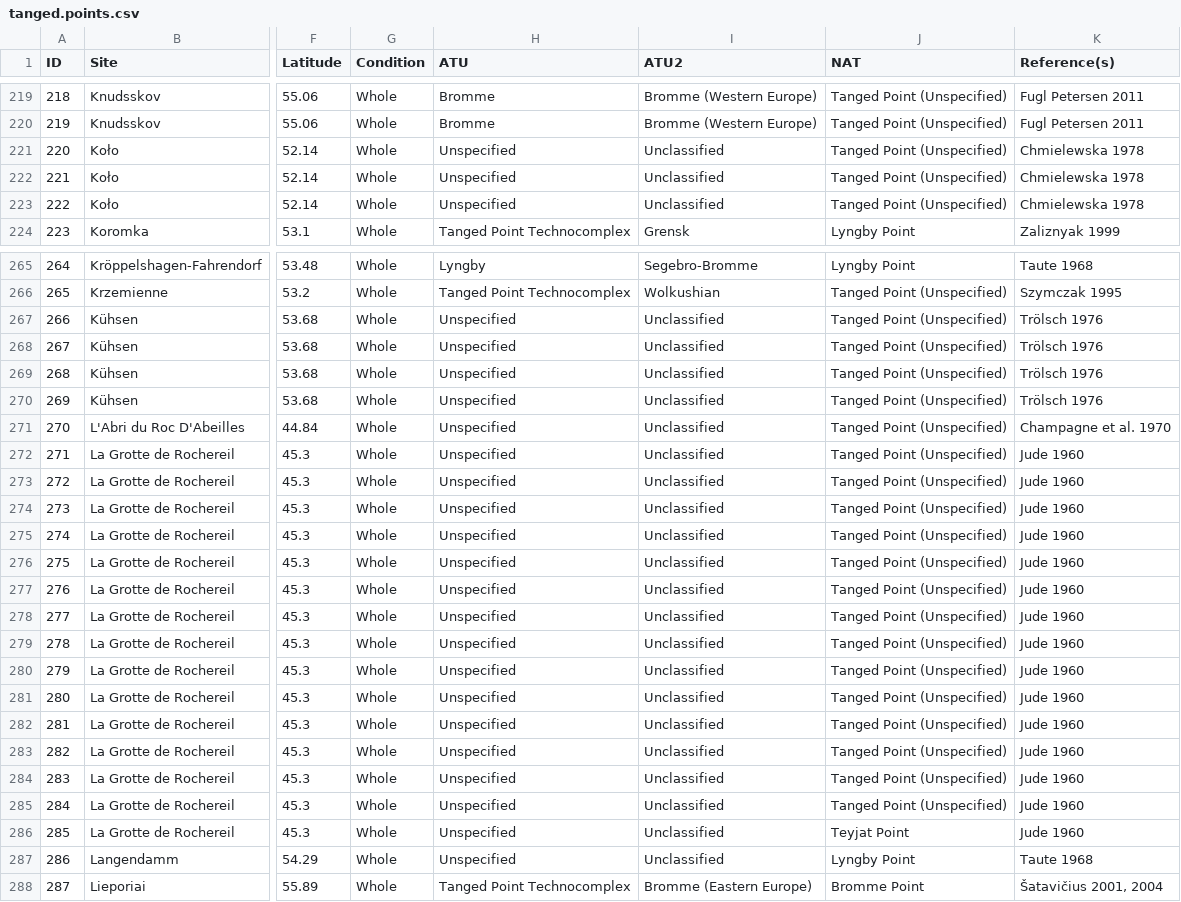
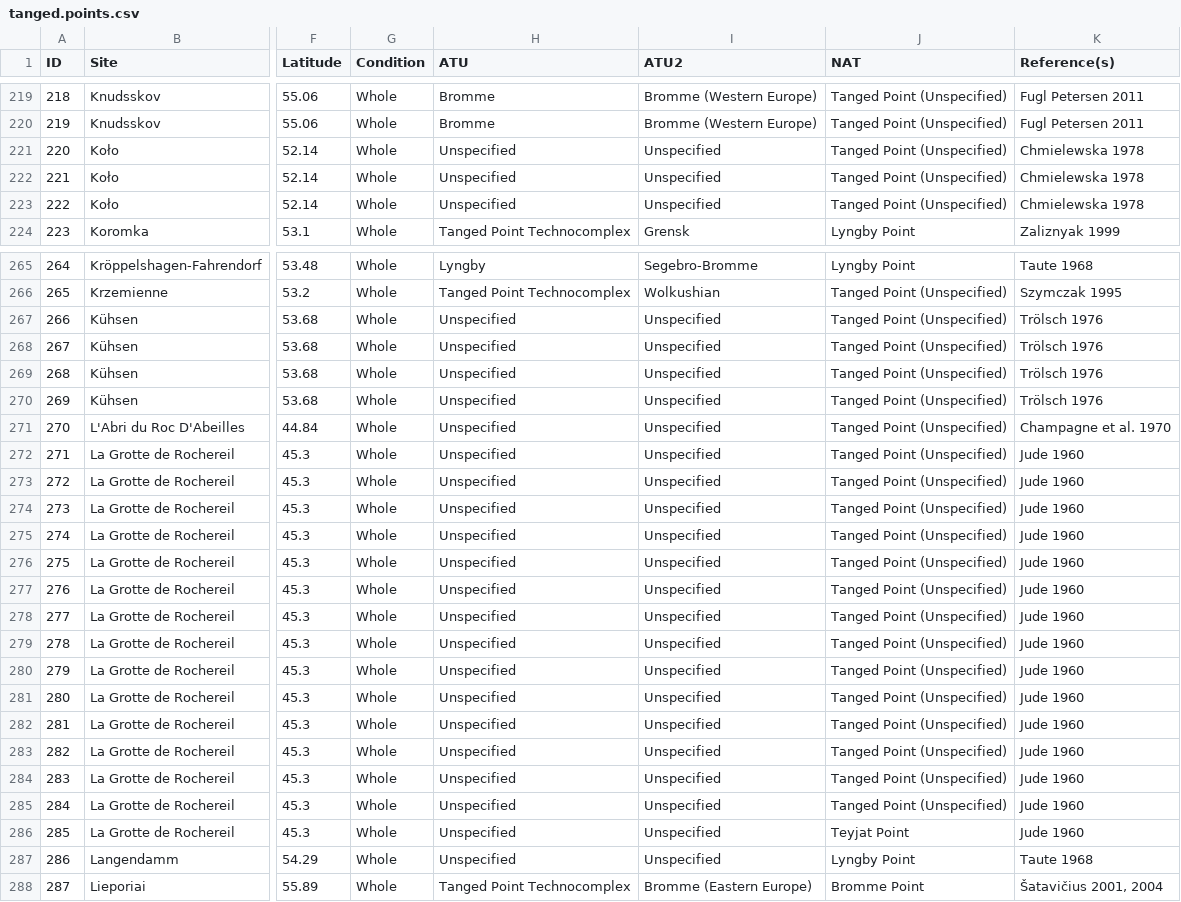
Before and after one commit to CSHoggard/-TP_BP_Analysis, a CSV file: rproject_analysis/tanged.points.csv, drawn as a sheet; only a part is shown, gaps mark what is left out; the diff covers the shown part only; the diff names each change by its address in the sheet, - before the commit and + after, or states it on an @@ line.

```diff
--- a/rproject_analysis/tanged.points.csv
+++ b/rproject_analysis/tanged.points.csv
-I221:I223 (ATU2): Unclassified
+I221:I223 (ATU2): Unspecified
-I267:I287 (ATU2): Unclassified
+I267:I287 (ATU2): Unspecified
```
Also changed, not shown: 144 edited cells elsewhere in this file, 3 other files.
